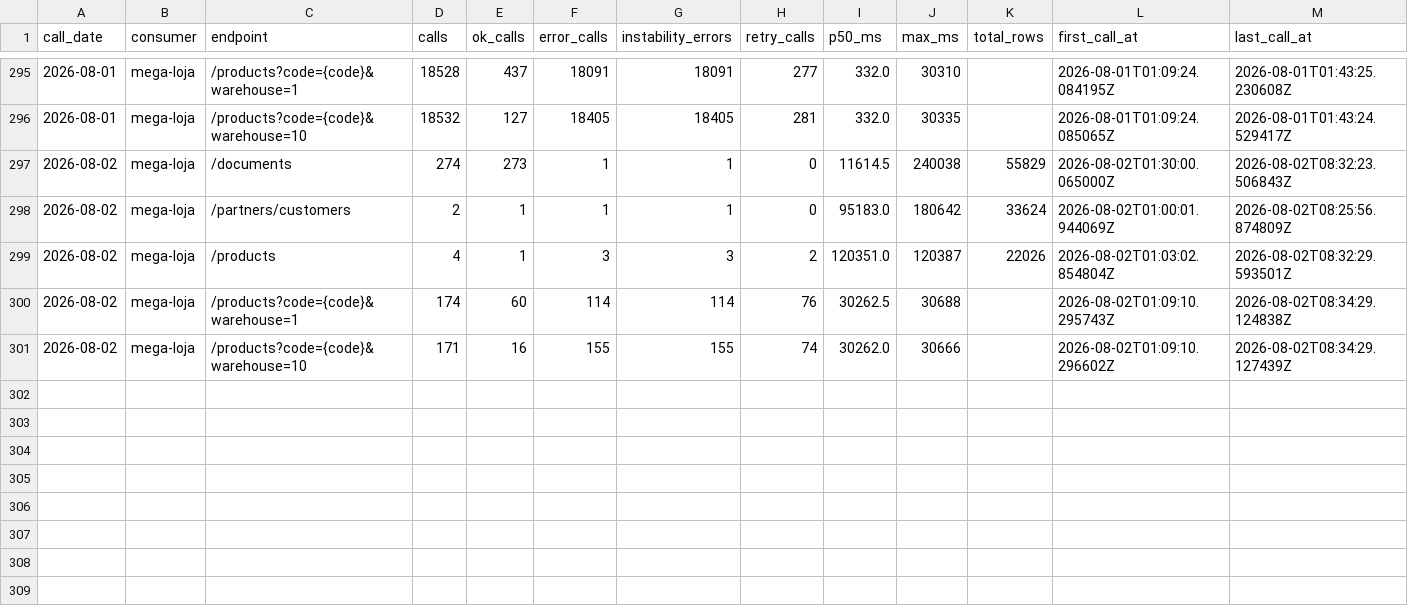
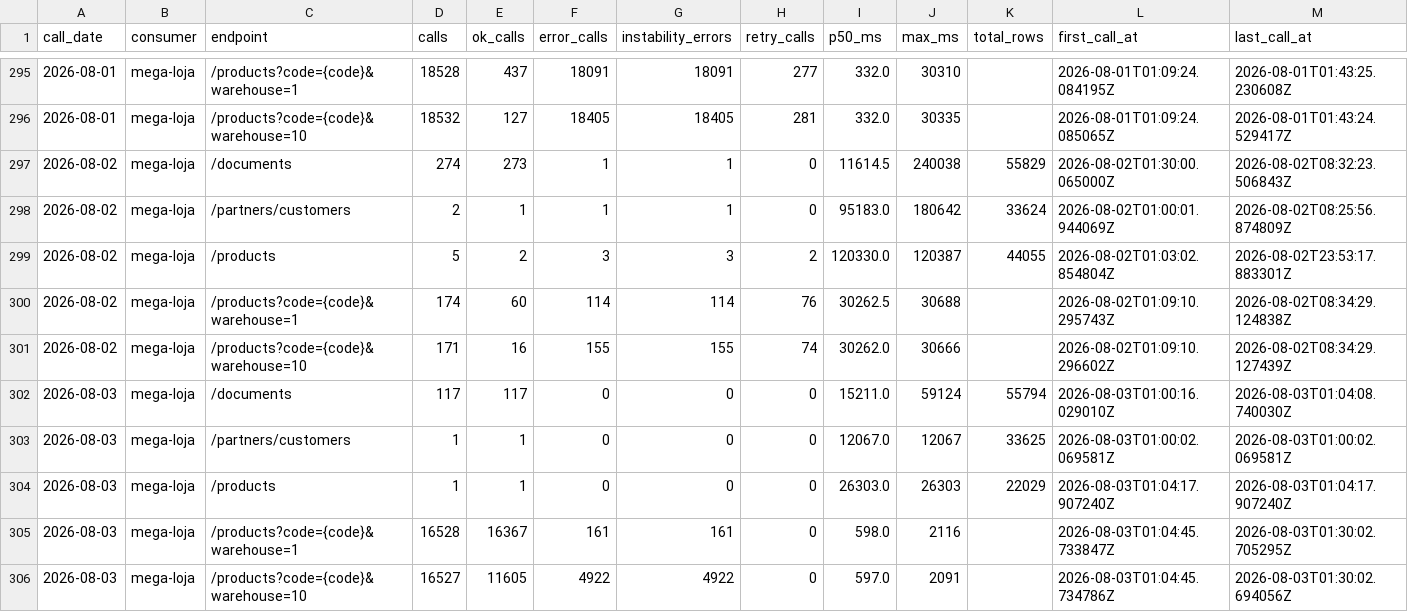
Before and after one commit to xxffoottxx/artsoft-call-log, a CSV file: daily_summary.csv, drawn as a sheet; only a part is shown, gaps mark what is left out.

Commit message:
call-log 2026-08-02: 626 calls, 274 errors

```diff
--- a/daily_summary.csv
+++ b/daily_summary.csv
@@ -298,4 +298,9 @@ call_date,consumer,endpoint,calls,ok_calls,error_calls,instability_errors,retry_
 2026-08-02,mega-loja,/partners/customers,2,1,1,1,0,95183.0,180642,33624,2026-08-02T01:00:01.944069Z,2026-08-02T08:25:56.874809Z
-2026-08-02,mega-loja,/products,4,1,3,3,2,120351.0,120387,22026,2026-08-02T01:03:02.854804Z,2026-08-02T08:32:29.593501Z
+2026-08-02,mega-loja,/products,5,2,3,3,2,120330.0,120387,44055,2026-08-02T01:03:02.854804Z,2026-08-02T23:53:17.883301Z
 2026-08-02,mega-loja,/products?code={code}&warehouse=1,174,60,114,114,76,30262.5,30688,,2026-08-02T01:09:10.295743Z,2026-08-02T08:34:29.124838Z
 2026-08-02,mega-loja,/products?code={code}&warehouse=10,171,16,155,155,74,30262.0,30666,,2026-08-02T01:09:10.296602Z,2026-08-02T08:34:29.127439Z
+2026-08-03,mega-loja,/documents,117,117,0,0,0,15211.0,59124,55794,2026-08-03T01:00:16.029010Z,2026-08-03T01:04:08.740030Z
+2026-08-03,mega-loja,/partners/customers,1,1,0,0,0,12067.0,12067,33625,2026-08-03T01:00:02.069581Z,2026-08-03T01:00:02.069581Z
+2026-08-03,mega-loja,/products,1,1,0,0,0,26303.0,26303,22029,2026-08-03T01:04:17.907240Z,2026-08-03T01:04:17.907240Z
+2026-08-03,mega-loja,/products?code={code}&warehouse=1,16528,16367,161,161,0,598.0,2116,,2026-08-03T01:04:45.733847Z,2026-08-03T01:30:02.705295Z
+2026-08-03,mega-loja,/products?code={code}&warehouse=10,16527,11605,4922,4922,0,597.0,2091,,2026-08-03T01:04:45.734786Z,2026-08-03T01:30:02.694056Z
```
Also changed, not shown: 2 other files.
